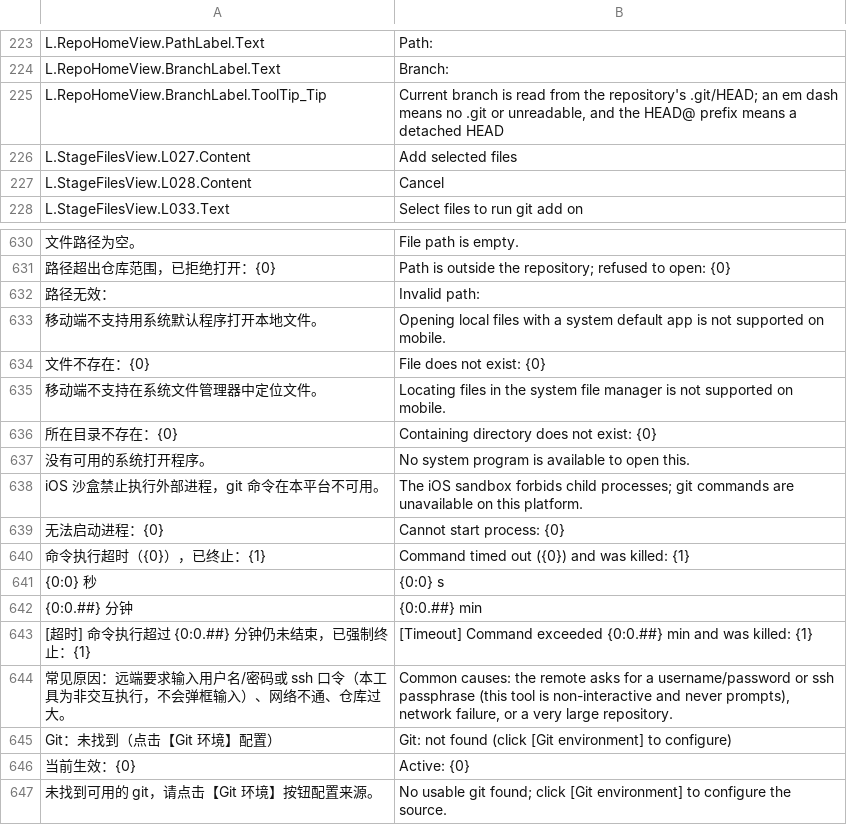
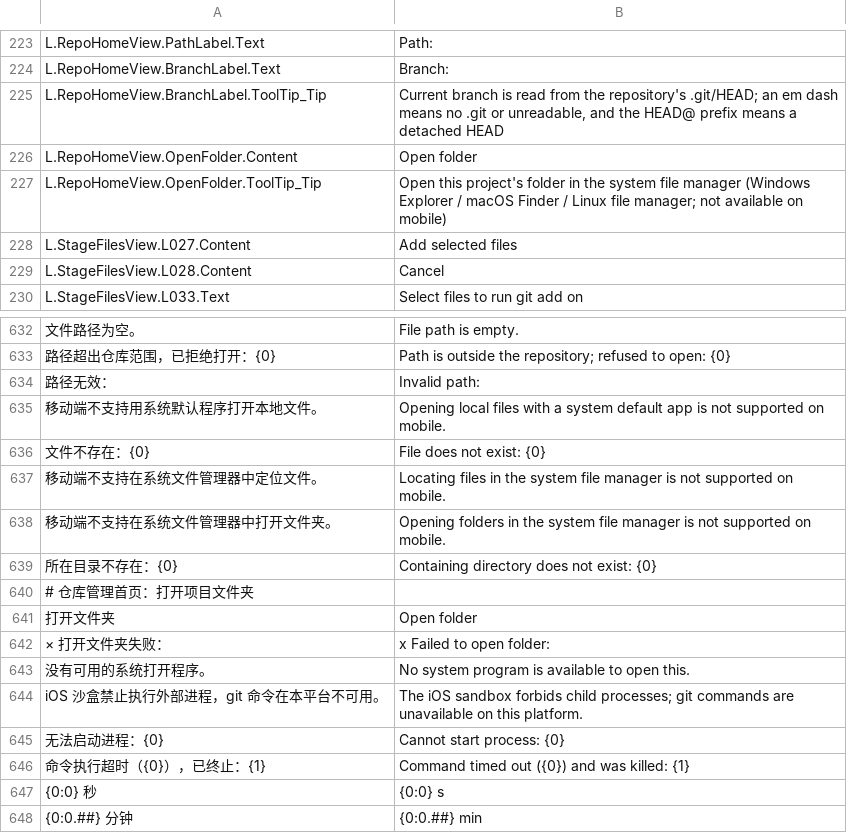
Before and after one commit to YYLMZXC/MultiGitCommit, a TSV file: src/MultiGitCommit.Avalonia/I18n/strings.en-US.tsv, drawn as a sheet; only a part is shown, gaps mark what is left out; the shorter side is filled out with more unchanged rows; the diff names each change by its address in the sheet, - before the commit and + after, or states it on an @@ line.

```diff
--- a/src/MultiGitCommit.Avalonia/I18n/strings.en-US.tsv
+++ b/src/MultiGitCommit.Avalonia/I18n/strings.en-US.tsv
+row 226: L.RepoHomeView.OpenFolder.Content | Open folder
+row 227: L.RepoHomeView.OpenFolder.ToolTip_Tip | Open this project's folder in the system file manager (Windows Explorer / macOS Finder / Linux file manager; not available on mobile)
+row 638: 移动端不支持在系统文件管理器中打开文件夹。 | Opening folders in the system file manager is not supported on mobile.
+row 640: # 仓库管理首页：打开项目文件夹
+row 641: 打开文件夹 | Open folder
+row 642: × 打开文件夹失败： | x Failed to open folder:
```
Also changed, not shown: src/MultiGitCommit.Avalonia/I18n/strings.zh-CN.tsv, 5 other files.
